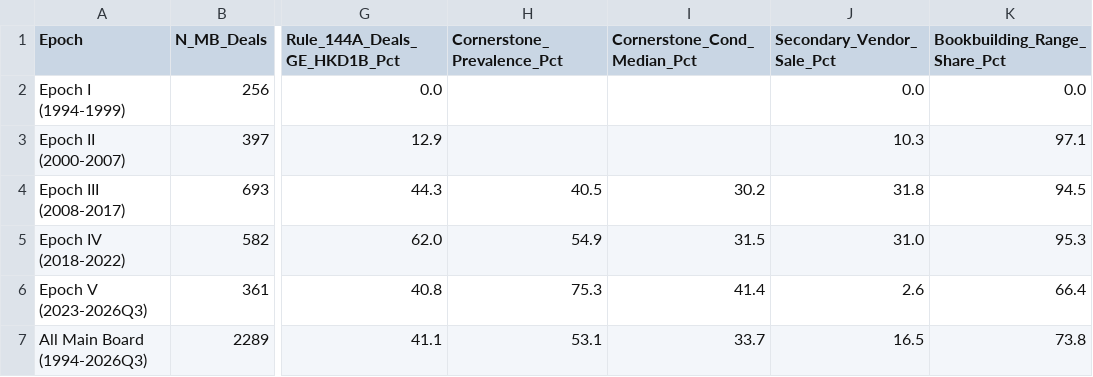
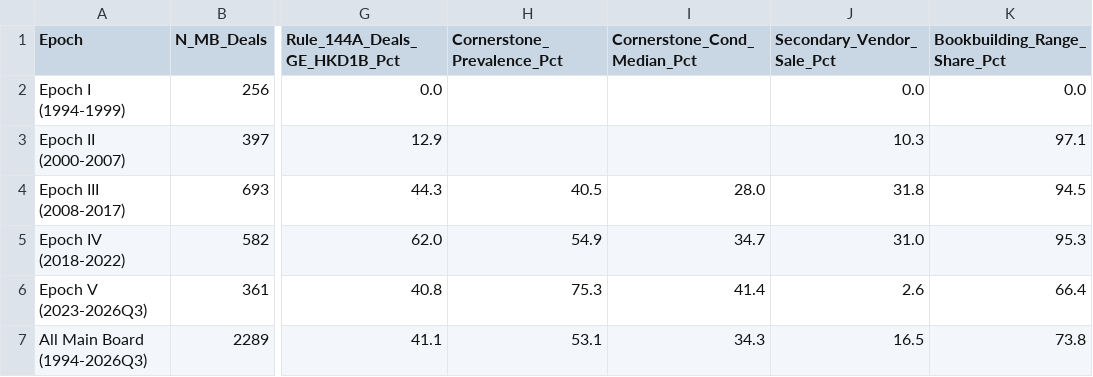
Before and after one commit to GZ-November/urop-hk-ipo, a CSV file: analysis/out/overview_1994_2026/table4_panelA_5epoch_syndicate_and_144a.csv, drawn as a sheet; only a part is shown, gaps mark what is left out; the diff names each change by its address in the sheet, - before the commit and + after, or states it on an @@ line.

```diff
--- a/analysis/out/overview_1994_2026/table4_panelA_5epoch_syndicate_and_144a.csv
+++ b/analysis/out/overview_1994_2026/table4_panelA_5epoch_syndicate_and_144a.csv
-I4 (Cornerstone_Cond_Median_Pct): 30.2
+I4 (Cornerstone_Cond_Median_Pct): 28.0
-I5 (Cornerstone_Cond_Median_Pct): 31.5
+I5 (Cornerstone_Cond_Median_Pct): 34.7
-I7 (Cornerstone_Cond_Median_Pct): 33.7
+I7 (Cornerstone_Cond_Median_Pct): 34.3
```
Also changed, not shown: analysis/out/overview_extensions/ext_table16b_bipartite_network_2sls_iv.csv, analysis/out/overview_extensions/ext_table16d_tier1_iv_ar_oster_diagnostics.csv, 28 other files.
